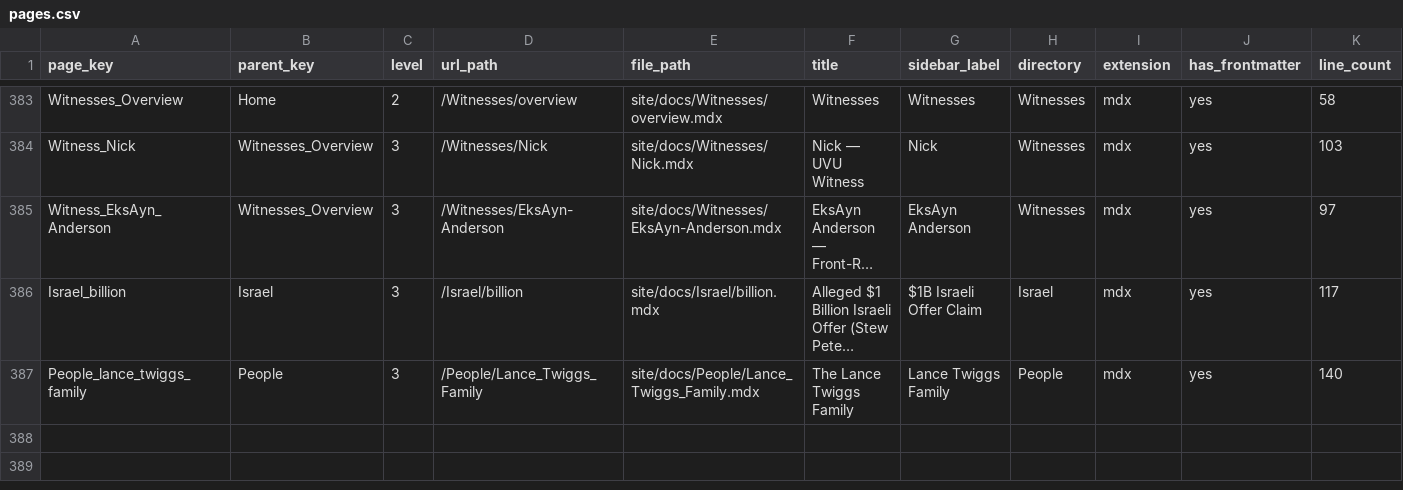
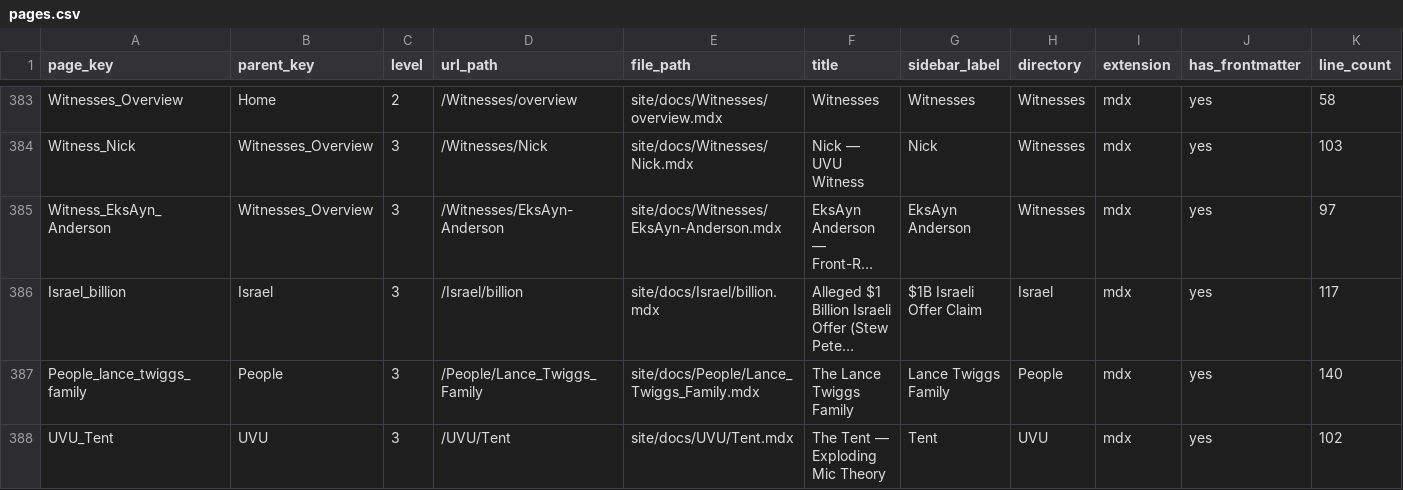
Before and after one commit to ACT3ai/charlie-kirk, a CSV file: pages.csv, drawn as a sheet; only a part is shown, gaps mark what is left out; long unchanged cells end in …; the diff names each change by its address in the sheet, - before the commit and + after, or states it on an @@ line.

```diff
--- a/pages.csv
+++ b/pages.csv
+row 388: UVU_Tent | UVU | 3 | /UVU/Tent | site/docs/UVU/Tent.mdx | The Tent — Exploding Mic Theory | Tent | UVU | mdx | yes | 102
```
Also changed, not shown: 9 other files.
